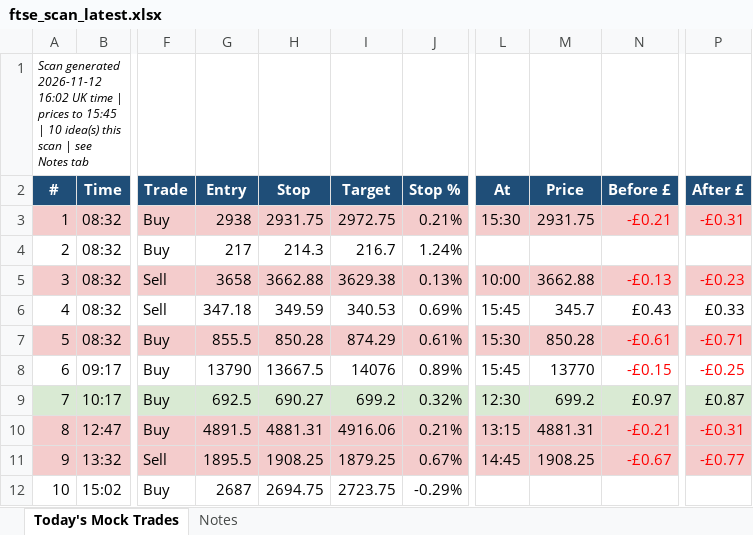
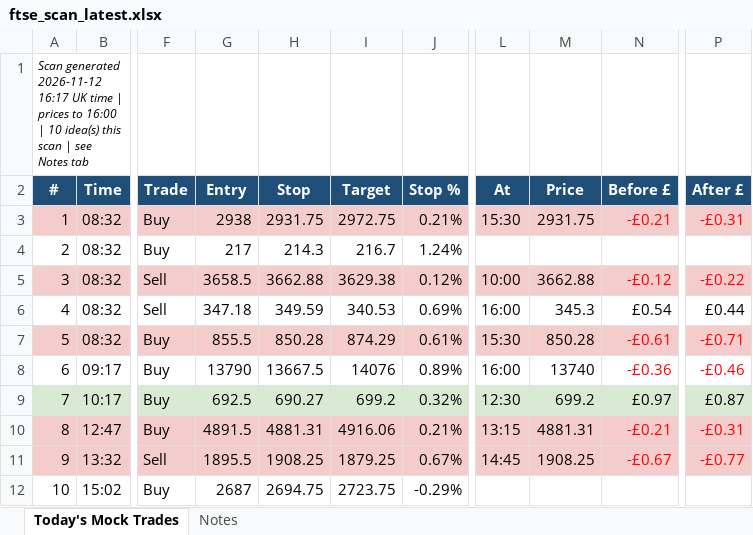
Before and after one commit to philwright210458-blip/ftse-trader, an Excel workbook: ftse_scan_latest.xlsx, sheet Today's Mock Trades, drawn as a sheet; only a part is shown, gaps mark what is left out; values as stored, in another font and other column widths than the file's, no borders; the diff names each change by its address in the sheet, - before the commit and + after, or states it on an @@ line.

```diff
--- a/ftse_scan_latest.xlsx (sheet Today's Mock Trades)
+++ b/ftse_scan_latest.xlsx (sheet Today's Mock Trades)
-A1 (#): …generated 2026-11-12 16:02 UK time | prices to 15:45 | 10…
+A1 (#): …generated 2026-11-12 16:17 UK time | prices to 16:00 | 10…
-G5 (Entry): 3658
+G5 (Entry): 3658.5
-J5 (Stop %): 0.13%
+J5 (Stop %): 0.12%
-N5 (Before £): -£0.13
+N5 (Before £): -£0.12
-P5 (After £): -£0.23
+P5 (After £): -£0.22
-L6 (At): 15:45
+L6 (At): 16:00
-M6 (Price): 345.7
+M6 (Price): 345.3
-N6 (Before £): £0.43
+N6 (Before £): £0.54
-P6 (After £): £0.33
+P6 (After £): £0.44
-L8 (At): 15:45
+L8 (At): 16:00
-M8 (Price): 13770
+M8 (Price): 13740
-N8 (Before £): -£0.15
+N8 (Before £): -£0.36
-P8 (After £): -£0.25
+P8 (After £): -£0.46
```
Also changed, not shown: 2 other files.
